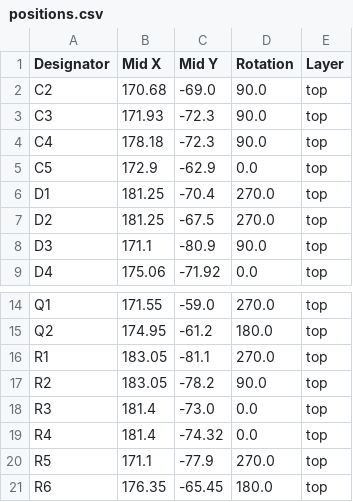
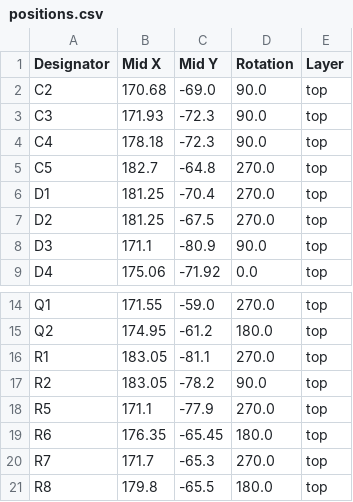
Before and after one commit to revk/Tasmotizer-PCB, a CSV file: PCB/Tas2/production/positions.csv, drawn as a sheet; only a part is shown, gaps mark what is left out; the shorter side is filled out with more unchanged rows.

```diff
--- a/PCB/Tas2/production/positions.csv
+++ b/PCB/Tas2/production/positions.csv
@@ -4,3 +4,3 @@ C3,171.93,-72.3,90.0,top
 C4,178.18,-72.3,90.0,top
-C5,172.9,-62.9,0.0,top
+C5,182.7,-64.8,270.0,top
 D1,181.25,-70.4,270.0,top
@@ -17,4 +17,2 @@ R1,183.05,-81.1,270.0,top
 R2,183.05,-78.2,90.0,top
-R3,181.4,-73.0,0.0,top
-R4,181.4,-74.32,0.0,top
 R5,171.1,-77.9,270.0,top
```
Also changed, not shown: PCB/Tas2/production/bom.csv, 6 other files.
